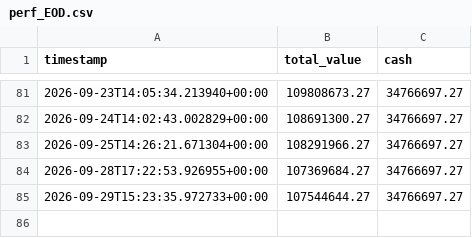
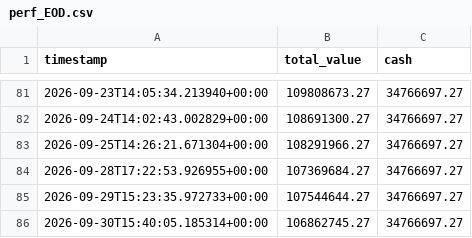
Before and after one commit to rikirinjani/idx-trader, a CSV file: reports/perf_EOD.csv, drawn as a sheet; only a part is shown, gaps mark what is left out.

```diff
--- a/reports/perf_EOD.csv
+++ b/reports/perf_EOD.csv
@@ -85 +85,2 @@ timestamp,total_value,cash
 2026-09-29T15:23:35.972733+00:00,107544644.27,34766697.27
+2026-09-30T15:40:05.185314+00:00,106862745.27,34766697.27
```
Also changed, not shown: 2 other files.
